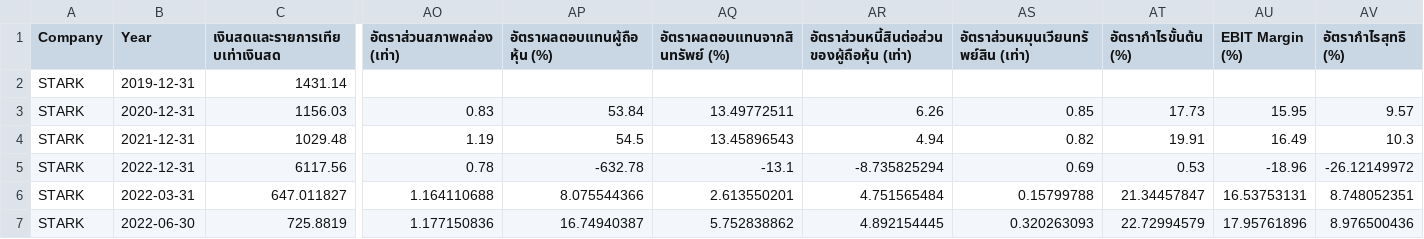
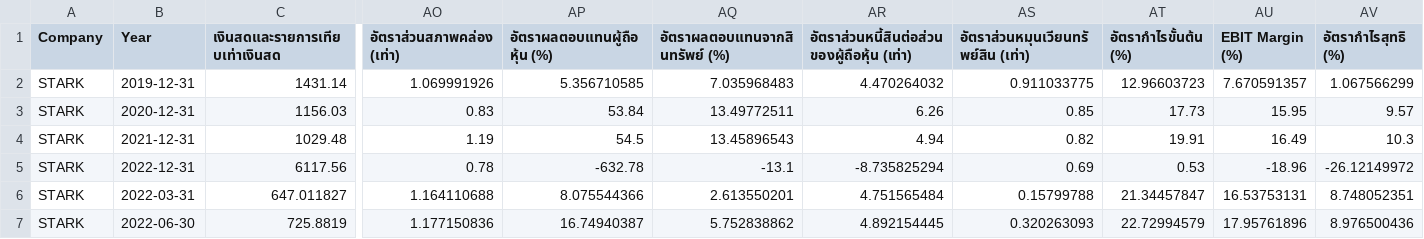
Before and after one commit to geexe/NIDA-DADS-5001---Stark, a CSV file: FS IMM from SET_2.csv, drawn as a sheet; only a part is shown, gaps mark what is left out; the diff covers the shown part only; the diff names each change by its address in the sheet, - before the commit and + after, or states it on an @@ line.

```diff
--- a/FS IMM from SET_2.csv
+++ b/FS IMM from SET_2.csv
-AO2 (อัตราส่วนสภาพคล่อง (เท่า)): (empty)
+AO2 (อัตราส่วนสภาพคล่อง (เท่า)): 1.069991926
-AP2 (อัตราผลตอบแทนผู้ถือหุ้น (%)): (empty)
+AP2 (อัตราผลตอบแทนผู้ถือหุ้น (%)): 5.356710585
-AQ2 (อัตราผลตอบแทนจากสินทรัพย์ (%)): (empty)
+AQ2 (อัตราผลตอบแทนจากสินทรัพย์ (%)): 7.035968483
-AR2: (empty)
+AR2: 4.470264032
-AS2: (empty)
+AS2: 0.911033775
-AT2 (อัตรากำไรขั้นต้น (%)): (empty)
+AT2 (อัตรากำไรขั้นต้น (%)): 12.96603723
-AU2 (EBIT Margin (%)): (empty)
+AU2 (EBIT Margin (%)): 7.670591357
-AV2 (อัตรากำไรสุทธิ (%)): (empty)
+AV2 (อัตรากำไรสุทธิ (%)): 1.067566299
```
Also changed, not shown: 32 edited cells elsewhere in this file.
